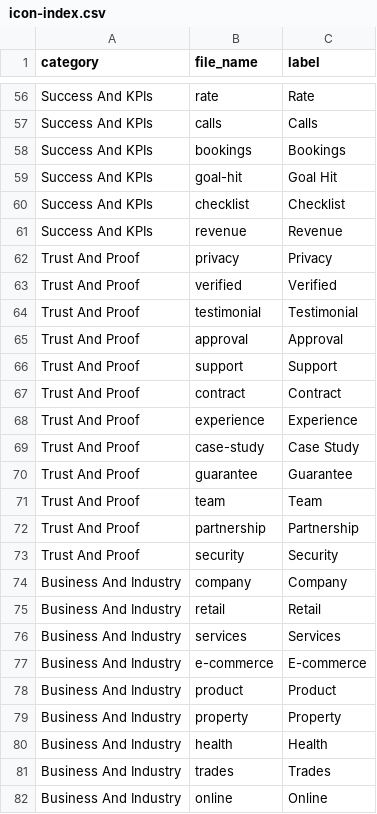
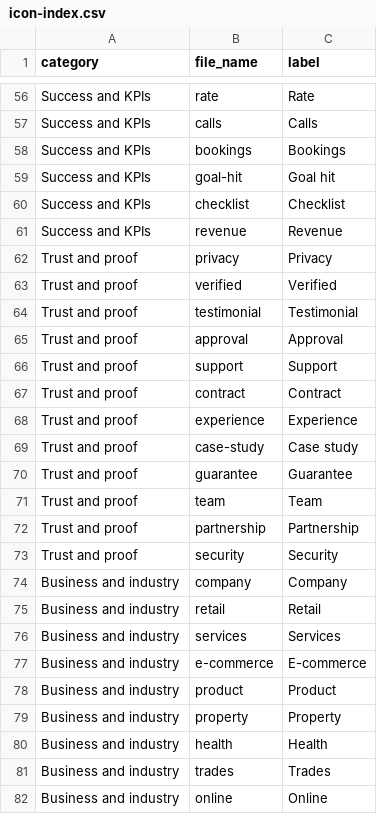
Before and after one commit to zibdigitalnz/zib-brand-assets, a CSV file: icons/icon-index.csv, drawn as a sheet; only a part is shown, gaps mark what is left out; the diff covers the shown part only; the diff names each change by its address in the sheet, - before the commit and + after, or states it on an @@ line.

```diff
--- a/icons/icon-index.csv
+++ b/icons/icon-index.csv
-A56:A61 (category): Success And KPIs
+A56:A61 (category): Success and KPIs
-C59 (label): Goal Hit
+C59 (label): Goal hit
-A62:A73 (category): Trust And Proof
+A62:A73 (category): Trust and proof
-C69 (label): Case Study
+C69 (label): Case study
-A74:A82 (category): Business And Industry
+A74:A82 (category): Business and industry
```
Also changed, not shown: 89 edited cells elsewhere in this file, 3 other files.
